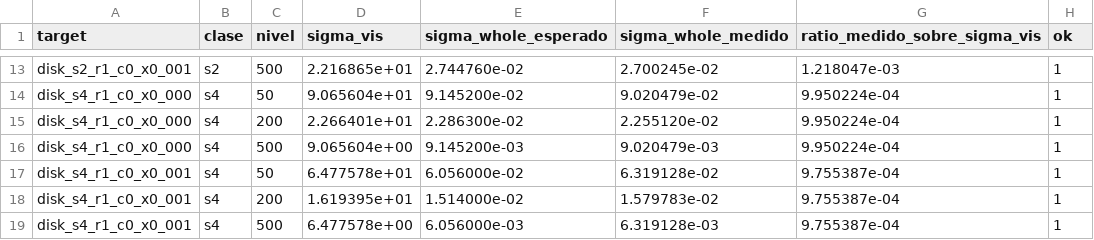
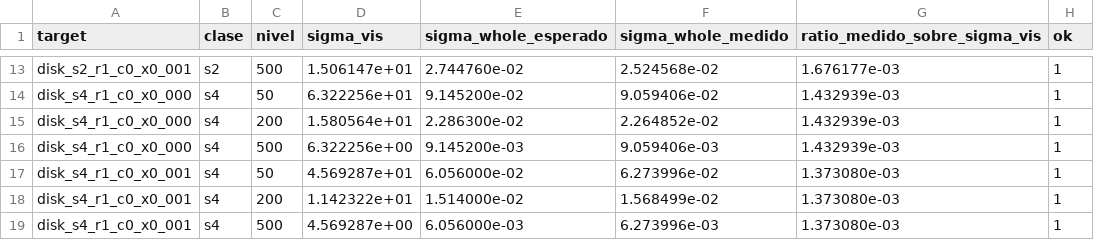
Before and after one commit to MauroRitacco/RI-Benchmark, a CSV file: results/noisevar/linearity_check.csv, drawn as a sheet; only a part is shown, gaps mark what is left out; the diff covers the shown part only; the diff names each change by its address in the sheet, - before the commit and + after, or states it on an @@ line.

```diff
--- a/results/noisevar/linearity_check.csv
+++ b/results/noisevar/linearity_check.csv
-D13 (sigma_vis): 2.216865e+01
+D13 (sigma_vis): 1.506147e+01
-F13 (sigma_whole_medido): 2.700245e-02
+F13 (sigma_whole_medido): 2.524568e-02
-G13 (ratio_medido_sobre_sigma_vis): 1.218047e-03
+G13 (ratio_medido_sobre_sigma_vis): 1.676177e-03
-D14 (sigma_vis): 9.065604e+01
+D14 (sigma_vis): 6.322256e+01
-F14 (sigma_whole_medido): 9.020479e-02
+F14 (sigma_whole_medido): 9.059406e-02
-G14:G16 (ratio_medido_sobre_sigma_vis): 9.950224e-04
+G14:G16 (ratio_medido_sobre_sigma_vis): 1.432939e-03
-D15 (sigma_vis): 2.266401e+01
+D15 (sigma_vis): 1.580564e+01
-F15 (sigma_whole_medido): 2.255120e-02
+F15 (sigma_whole_medido): 2.264852e-02
-D16 (sigma_vis): 9.065604e+00
+D16 (sigma_vis): 6.322256e+00
-F16 (sigma_whole_medido): 9.020479e-03
+F16 (sigma_whole_medido): 9.059406e-03
-D17 (sigma_vis): 6.477578e+01
+D17 (sigma_vis): 4.569287e+01
-F17 (sigma_whole_medido): 6.319128e-02
+F17 (sigma_whole_medido): 6.273996e-02
-G17:G19 (ratio_medido_sobre_sigma_vis): 9.755387e-04
+G17:G19 (ratio_medido_sobre_sigma_vis): 1.373080e-03
-D18 (sigma_vis): 1.619395e+01
+D18 (sigma_vis): 1.142322e+01
-F18 (sigma_whole_medido): 1.579783e-02
+F18 (sigma_whole_medido): 1.568499e-02
-D19 (sigma_vis): 6.477578e+00
+D19 (sigma_vis): 4.569287e+00
-F19 (sigma_whole_medido): 6.319128e-03
+F19 (sigma_whole_medido): 6.273996e-03
```
Also changed, not shown: 38 edited cells elsewhere in this file, results/noisevar/calibration_table.csv, results/noisevar/signal_check.csv, 42 other files.
